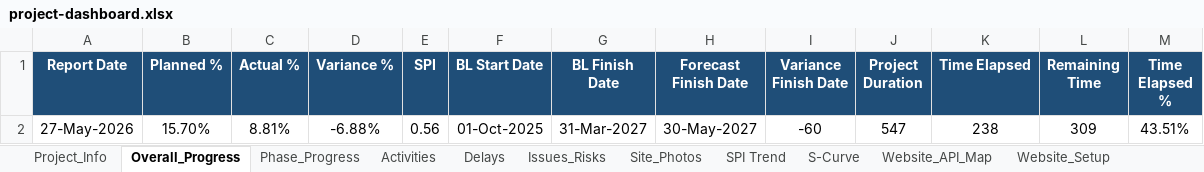
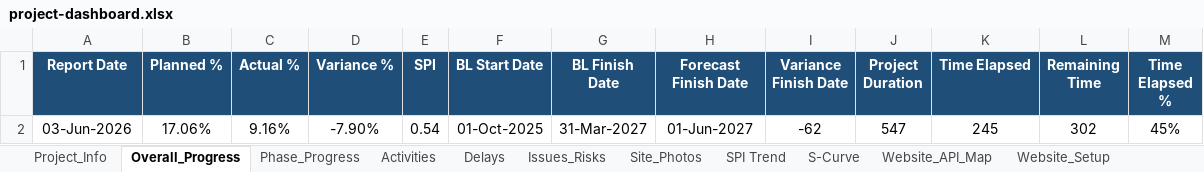
Before and after one commit to ahmedabdelrady18-tech/Maseel-dashboard, an Excel workbook: data/project-dashboard.xlsx, sheet Overall_Progress, drawn as a sheet; values as stored, in another font and other column widths than the file's, no borders; conditional formats and table styles not drawn; removed rows and columns are numbered as before the commit, all else as after; the diff names each change by its address in the sheet, - before the commit and + after, or states it on an @@ line.

```diff
--- a/data/project-dashboard.xlsx (sheet Overall_Progress)
+++ b/data/project-dashboard.xlsx (sheet Overall_Progress)
-row 2: 27-May-2026 | 15.70% | 8.81% | -6.88% | 0.56 | 01-Oct-2025 | 31-Mar-2027 | 30-May-2027 | -60 | 547 | 238 | 309 | 43.51%
+row 2: 03-Jun-2026 | 17.06% | 9.16% | -7.90% | 0.54 | 01-Oct-2025 | 31-Mar-2027 | 01-Jun-2027 | -62 | 547 | 245 | 302 | 45%
```
Also changed, not shown: sheet Activities, sheet Phase_Progress, sheet Issues_Risks, sheet Delays, sheet SPI Trend, sheet S-Curve, charts or pictures, 5 other files.
